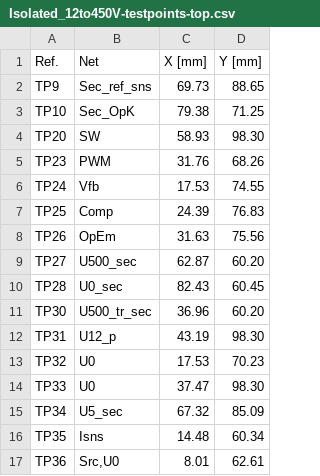
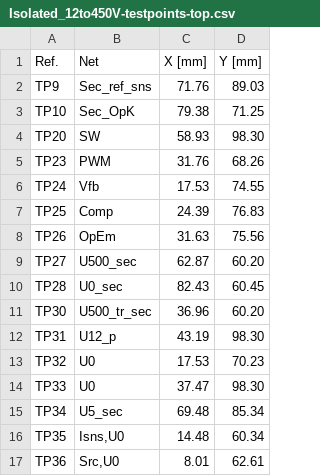
Before and after one commit to FLRHW/Isolated_12to450V, a CSV file: Testing/Testpoints/Isolated_12to450V-testpoints-top.csv, drawn as a sheet.

```diff
--- a/Testing/Testpoints/Isolated_12to450V-testpoints-top.csv
+++ b/Testing/Testpoints/Isolated_12to450V-testpoints-top.csv
@@ -1,3 +1,3 @@
 Ref.,Net,X [mm],Y [mm]
-TP9,Sec_ref_sns,69.73,88.65
+TP9,Sec_ref_sns,71.76,89.03
 TP10,Sec_OpK,79.38,71.25
@@ -14,4 +14,4 @@ TP32,U0,17.53,70.23
 TP33,U0,37.47,98.30
-TP34,U5_sec,67.32,85.09
-TP35,Isns,14.48,60.34
+TP34,U5_sec,69.48,85.34
+TP35,"Isns,U0",14.48,60.34
 TP36,"Src,U0",8.01,62.61
```
Also changed, not shown: Manufacturing/Assembly/Isolated_12to450V-CPL.csv, Manufacturing/Assembly/Isolated_12to450V-bom.csv, 32 other files.
